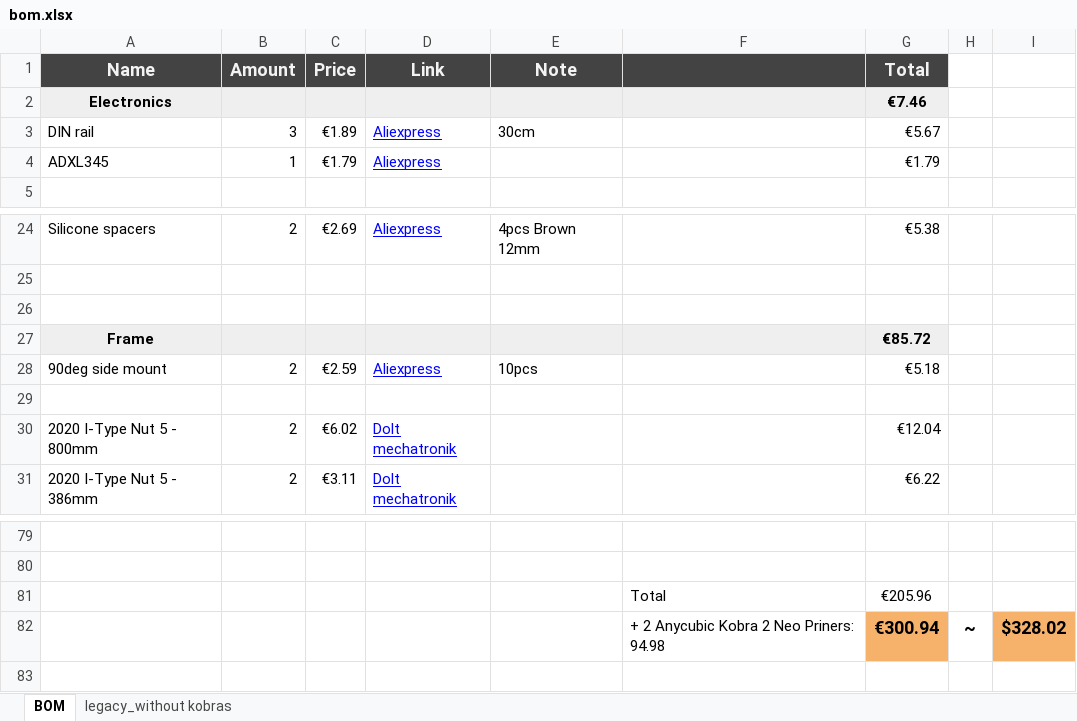
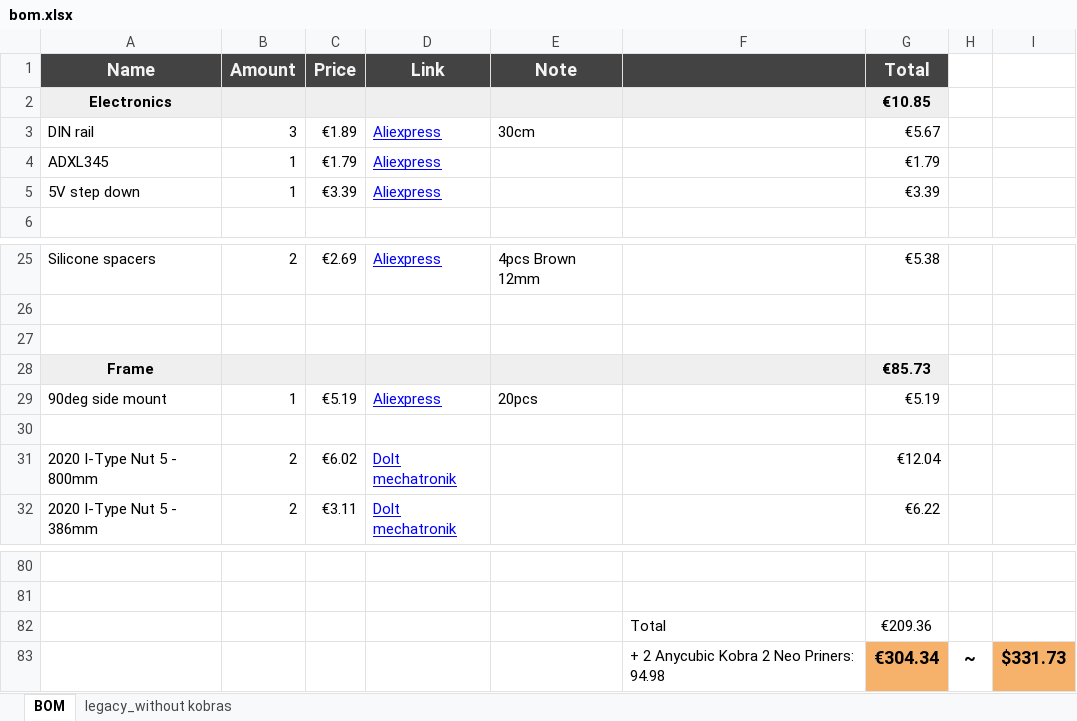
Before and after one commit to playlogo/billig, an Excel workbook: files/bom.xlsx, sheet BOM, drawn as a sheet; only a part is shown, gaps mark what is left out; values as stored, in another font and other column widths than the file's, no borders; charts and pictures not drawn; addresses are those after the commit; the diff names each change by its address in the sheet, - before the commit and + after, or states it on an @@ line.

```diff
--- a/files/bom.xlsx (sheet BOM)
+++ b/files/bom.xlsx (sheet BOM)
-G2 (Total): €7.46
+G2 (Total): €10.85
+row 5: 5V step down | 1 | €3.39 | Aliexpress |  |  | €3.39
-G28 (Total): €85.72
+G28 (Total): €85.73
-B29 (Amount): 2
+B29 (Amount): 1
-C29 (Price): €2.59
+C29 (Price): €5.19
-E29 (Note): 10pcs
+E29 (Note): 20pcs
-G29 (Total): €5.18
+G29 (Total): €5.19
-G82 (Total): €205.96
+G82 (Total): €209.36
-G83 (Total): €300.94
+G83 (Total): €304.34
-I83: $328.02
+I83: $331.73
```
Also changed, not shown: formulas that keep their value, 5 other files.
